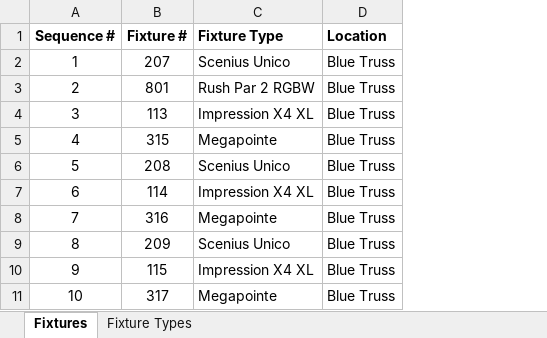
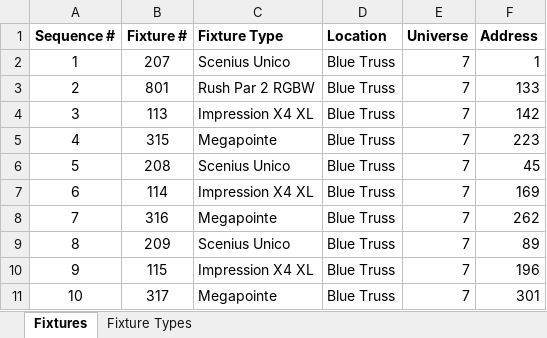
Before and after one commit to Charlie9830/sidekick, an Excel workbook: test_data/fixtures.xlsx, sheet Fixtures, drawn as a sheet; only a part is shown; values as stored, in another font and other column widths than the file's, no borders; the diff names each change by its address in the sheet, - before the commit and + after, or states it on an @@ line.

Commit message:
Initial Data Patch Work

```diff
--- a/test_data/fixtures.xlsx (sheet Fixtures)
+++ b/test_data/fixtures.xlsx (sheet Fixtures)
+column E (Universe), rows 2-11: all 7
+column F (Address), rows 2-11: 1 | 133 | 142 | 223 | 45 | 169 | 262 | 89 | 196 | 301
```
Also changed, not shown: 10 other files.
